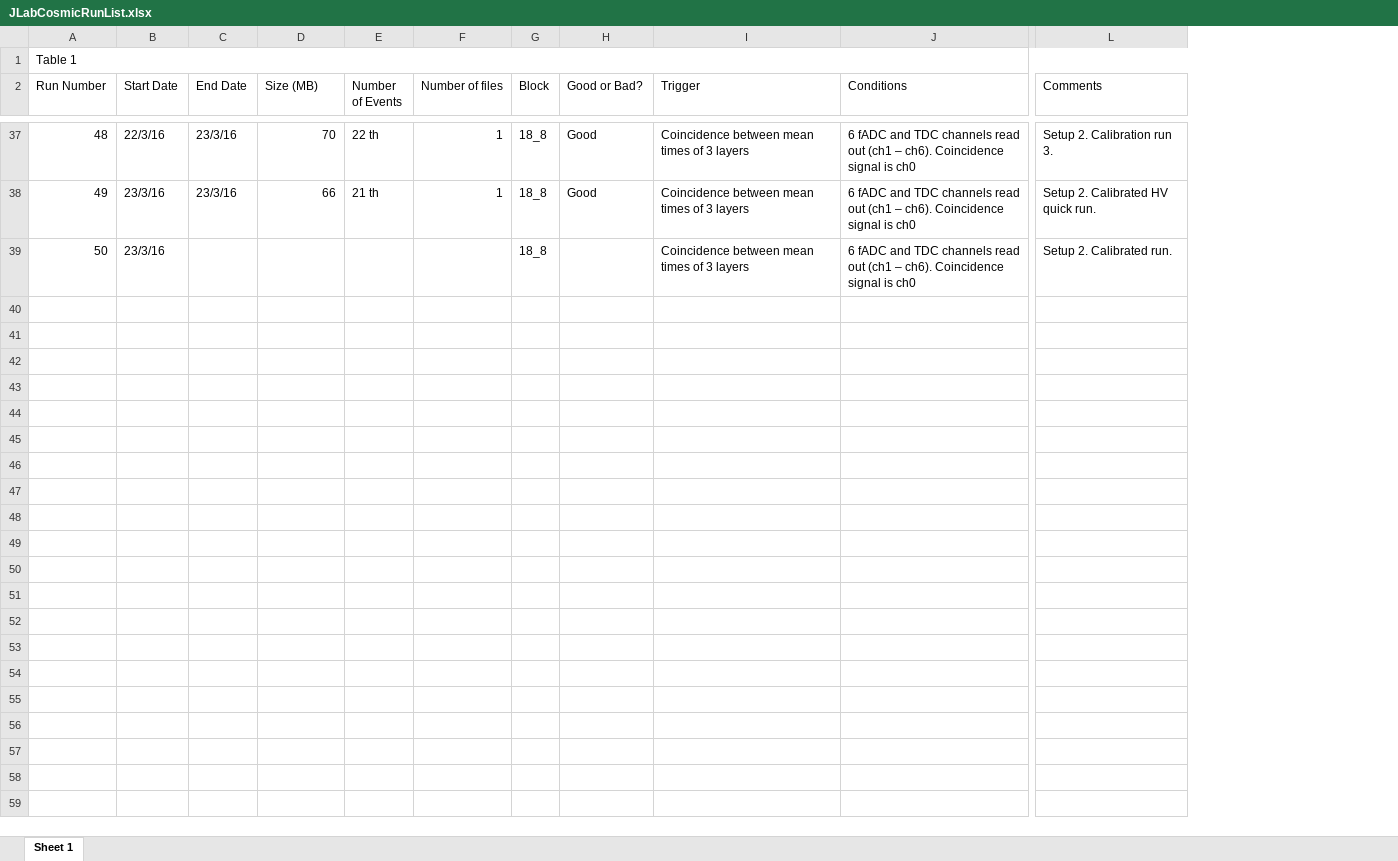
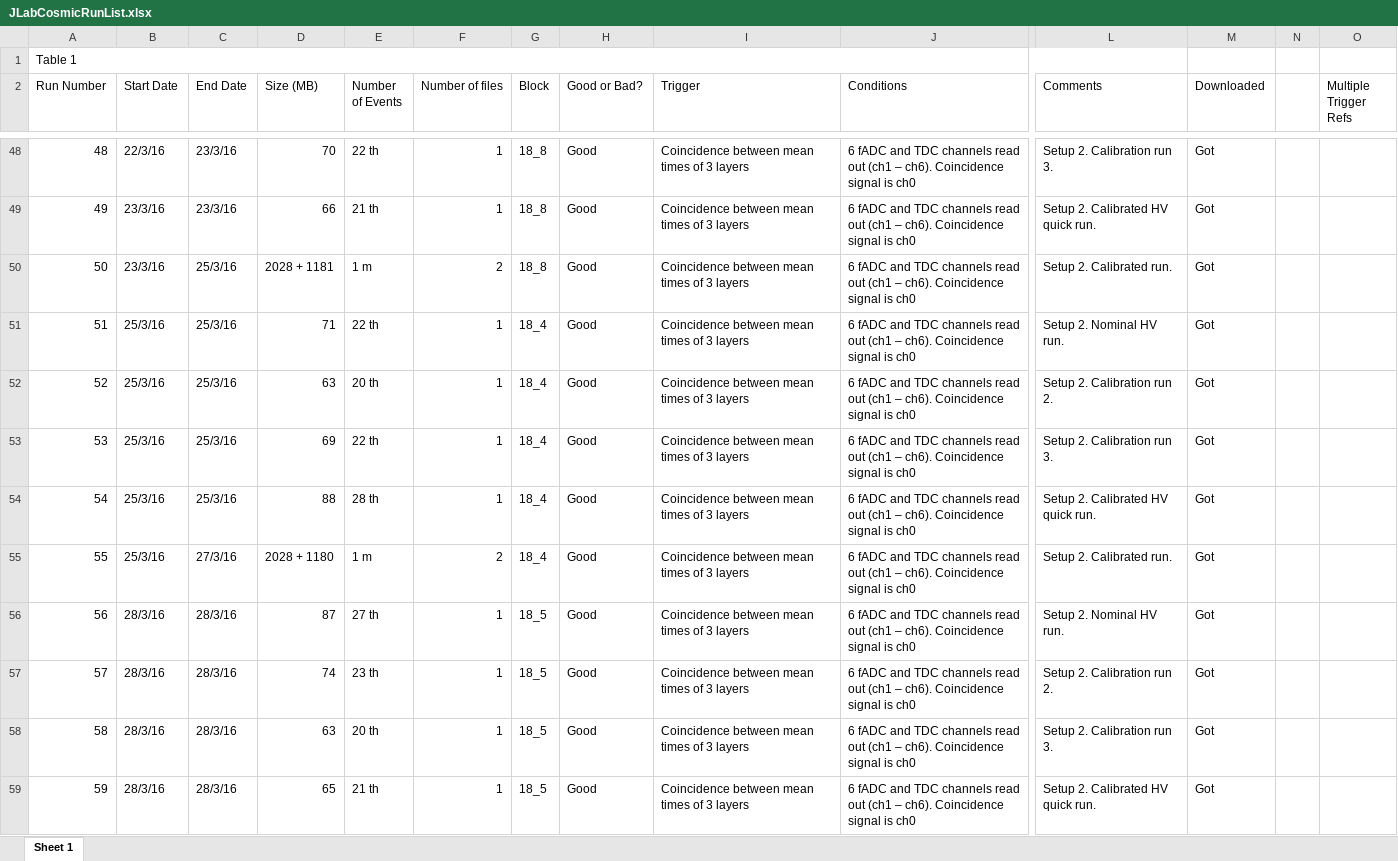
Before and after one commit to dariasokhan/CND, an Excel workbook: CosmicTests/JLabCosmicRunList.xlsx, sheet Sheet 1, drawn as a sheet; only a part is shown, gaps mark what is left out; values as stored, in another font and other column widths than the file's, no cell formats; addresses are those after the commit; rows hold the shown columns only; the diff covers the shown part only; the diff names each change by its address in the sheet, - before the commit and + after, or states it on an @@ line.

Commit message:
Updated run list

```diff
--- a/CosmicTests/JLabCosmicRunList.xlsx (sheet Sheet 1)
+++ b/CosmicTests/JLabCosmicRunList.xlsx (sheet Sheet 1)
+column M (Downloaded), rows 48-50: all Got
+column N, empty
+column O (Multiple Trigger Refs), empty
-C50 (End Date): (empty)
+C50 (End Date): 25/3/16
-D50 (Size (MB)): (empty)
+D50 (Size (MB)): 2028 + 1181
-E50 (Number of Events): (empty)
+E50 (Number of Events): 1 m
-F50 (Number of files): (empty)
+F50 (Number of files): 2
-H50 (Good or Bad?): (empty)
+H50 (Good or Bad?): Good
+row 51: 51 | 25/3/16 | 25/3/16 | 71 | 22 th | 1 | 18_4 | Good | Coincidence between mean times of 3 layers | 6 fADC and TDC channels read out (ch1 – ch6). Coincidence signal is ch0 | Setup 2. Nominal HV run. | Got
+row 52: 52 | 25/3/16 | 25/3/16 | 63 | 20 th | 1 | 18_4 | Good | Coincidence between mean times of 3 layers | 6 fADC and TDC channels read out (ch1 – ch6). Coincidence signal is ch0 | Setup 2. Calibration run 2. | Got
+row 53: 53 | 25/3/16 | 25/3/16 | 69 | 22 th | 1 | 18_4 | Good | Coincidence between mean times of 3 layers | 6 fADC and TDC channels read out (ch1 – ch6). Coincidence signal is ch0 | Setup 2. Calibration run 3. | Got
+row 54: 54 | 25/3/16 | 25/3/16 | 88 | 28 th | 1 | 18_4 | Good | Coincidence between mean times of 3 layers | 6 fADC and TDC channels read out (ch1 – ch6). Coincidence signal is ch0 | Setup 2. Calibrated HV quick run. | Got
+row 55: 55 | 25/3/16 | 27/3/16 | 2028 + 1180 | 1 m | 2 | 18_4 | Good | Coincidence between mean times of 3 layers | 6 fADC and TDC channels read out (ch1 – ch6). Coincidence signal is ch0 | Setup 2. Calibrated run. | Got
+row 56: 56 | 28/3/16 | 28/3/16 | 87 | 27 th | 1 | 18_5 | Good | Coincidence between mean times of 3 layers | 6 fADC and TDC channels read out (ch1 – ch6). Coincidence signal is ch0 | Setup 2. Nominal HV run. | Got
+row 57: 57 | 28/3/16 | 28/3/16 | 74 | 23 th | 1 | 18_5 | Good | Coincidence between mean times of 3 layers | 6 fADC and TDC channels read out (ch1 – ch6). Coincidence signal is ch0 | Setup 2. Calibration run 2. | Got
+row 58: 58 | 28/3/16 | 28/3/16 | 63 | 20 th | 1 | 18_5 | Good | Coincidence between mean times of 3 layers | 6 fADC and TDC channels read out (ch1 – ch6). Coincidence signal is ch0 | Setup 2. Calibration run 3. | Got
+row 59: 59 | 28/3/16 | 28/3/16 | 65 | 21 th | 1 | 18_5 | Good | Coincidence between mean times of 3 layers | 6 fADC and TDC channels read out (ch1 – ch6). Coincidence signal is ch0 | Setup 2. Calibrated HV quick run. | Got
```
Also changed, not shown: 20 added rows and 8 edited cells elsewhere in this sheet, cell formats.
